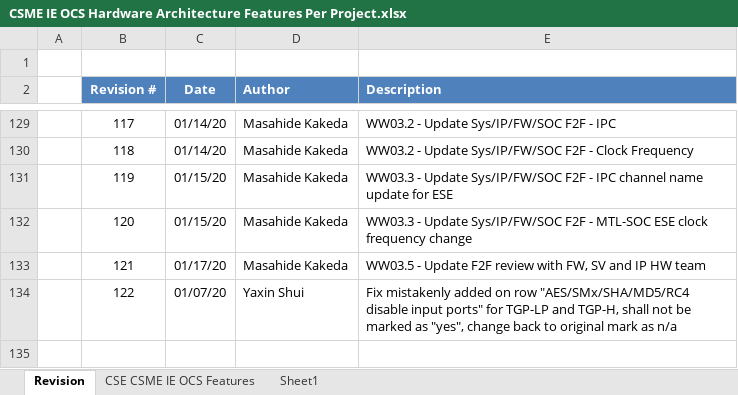
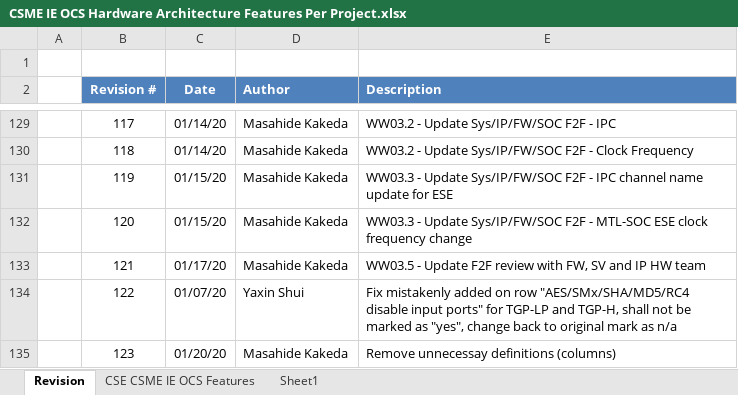
Before and after one commit to jason-ytsao/exp_submodule, an Excel workbook: ArchSpecs/Working/CSME IE OCS Hardware Architecture Features Per Project.xlsx, sheet Revision, drawn as a sheet; only a part is shown, gaps mark what is left out; values as stored, in another font and other column widths than the file's, no borders; the diff names each change by its address in the sheet, - before the commit and + after, or states it on an @@ line.

Commit message:
123 - Remove unnecessary definitions (columns)
[git-p4: depot-paths = "//depot/projects/coe/CSME/": change = 782220]

```diff
--- a/ArchSpecs/Working/CSME IE OCS Hardware Architecture Features Per Project.xlsx (sheet Revision)
+++ b/ArchSpecs/Working/CSME IE OCS Hardware Architecture Features Per Project.xlsx (sheet Revision)
+row 135:  | 123 | 01/20/20 | Masahide Kakeda | Remove unnecessay definitions (columns)
```
Also changed, not shown: sheet CSE CSME IE OCS Features, formulas that keep their value, hidden cells.
